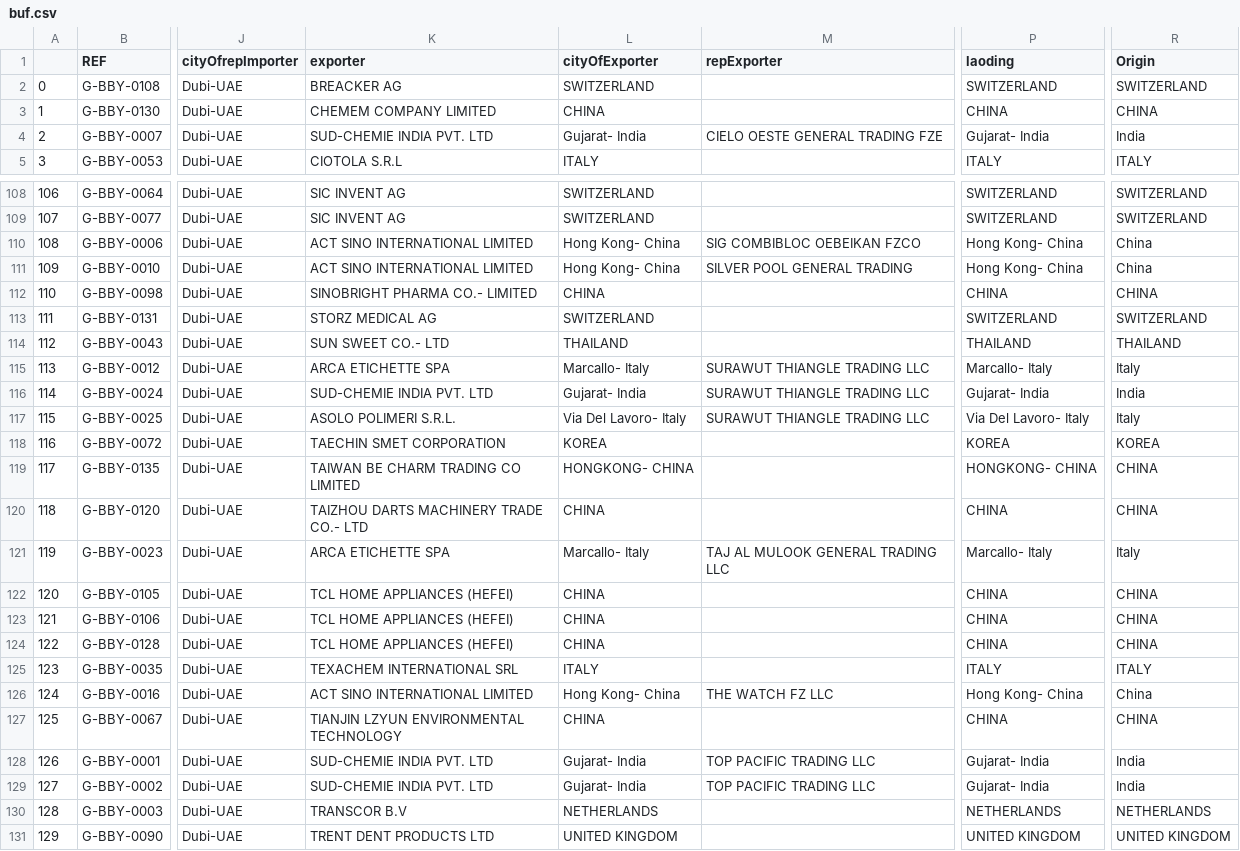
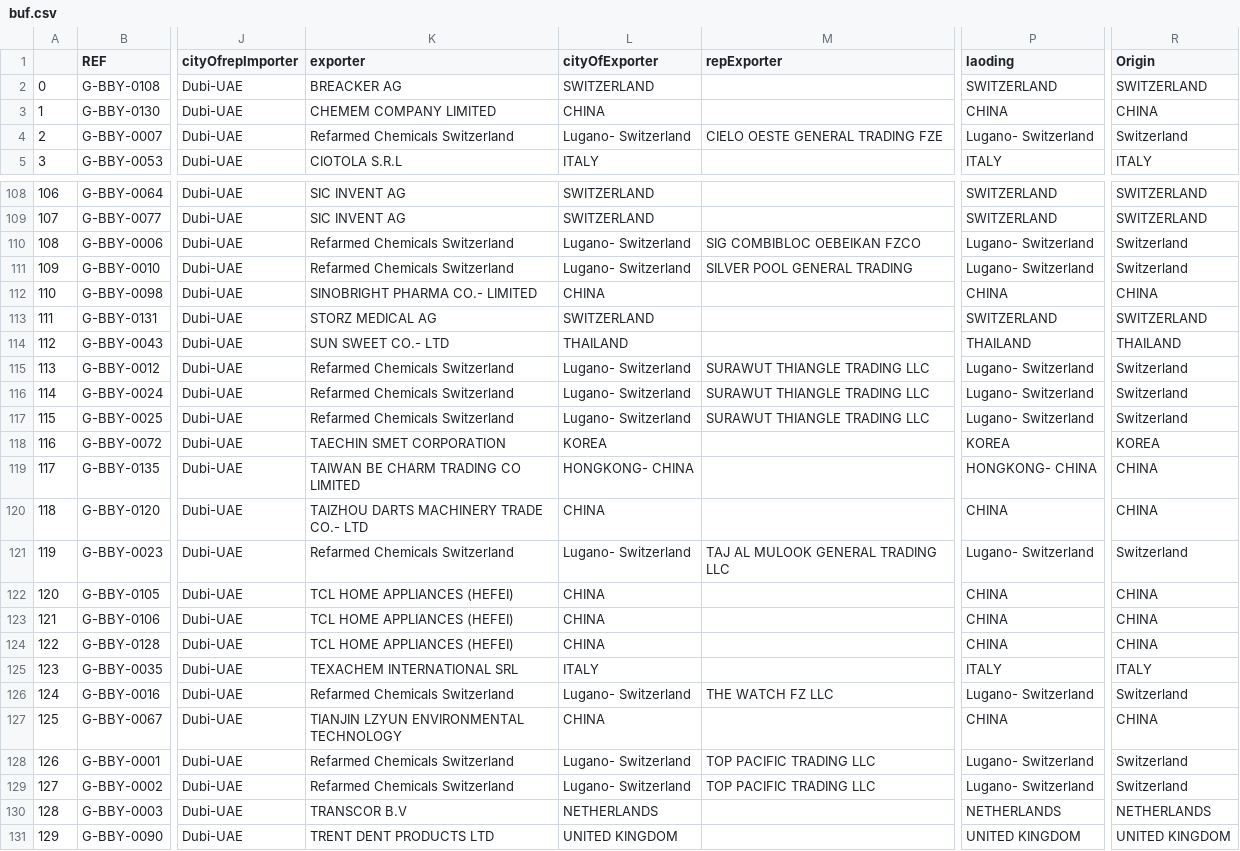
Before and after one commit to aminkhod/Abacas-transaction, a CSV file: buf.csv, drawn as a sheet; only a part is shown, gaps mark what is left out; the diff covers the shown part only; the diff names each change by its address in the sheet, - before the commit and + after, or states it on an @@ line.

```diff
--- a/buf.csv
+++ b/buf.csv
-K4 (exporter): SUD-CHEMIE INDIA PVT. LTD
+K4 (exporter): Refarmed Chemicals Switzerland
-L4 (cityOfExporter): Gujarat- India
+L4 (cityOfExporter): Lugano- Switzerland
-P4 (laoding): Gujarat- India
+P4 (laoding): Lugano- Switzerland
-R4 (Origin): India
+R4 (Origin): Switzerland
-K110:K111 (exporter): ACT SINO INTERNATIONAL LIMITED
+K110:K111 (exporter): Refarmed Chemicals Switzerland
-L110:L111 (cityOfExporter): Hong Kong- China
+L110:L111 (cityOfExporter): Lugano- Switzerland
-P110:P111 (laoding): Hong Kong- China
+P110:P111 (laoding): Lugano- Switzerland
-R110:R111 (Origin): China
+R110:R111 (Origin): Switzerland
-K115 (exporter): ARCA ETICHETTE SPA
+K115 (exporter): Refarmed Chemicals Switzerland
-L115 (cityOfExporter): Marcallo- Italy
+L115 (cityOfExporter): Lugano- Switzerland
-P115 (laoding): Marcallo- Italy
+P115 (laoding): Lugano- Switzerland
-R115 (Origin): Italy
+R115 (Origin): Switzerland
-K116 (exporter): SUD-CHEMIE INDIA PVT. LTD
+K116 (exporter): Refarmed Chemicals Switzerland
-L116 (cityOfExporter): Gujarat- India
+L116 (cityOfExporter): Lugano- Switzerland
-P116 (laoding): Gujarat- India
+P116 (laoding): Lugano- Switzerland
-R116 (Origin): India
+R116 (Origin): Switzerland
-K117 (exporter): ASOLO POLIMERI S.R.L.
+K117 (exporter): Refarmed Chemicals Switzerland
-L117 (cityOfExporter): Via Del Lavoro- Italy
+L117 (cityOfExporter): Lugano- Switzerland
-P117 (laoding): Via Del Lavoro- Italy
+P117 (laoding): Lugano- Switzerland
-R117 (Origin): Italy
+R117 (Origin): Switzerland
-K121 (exporter): ARCA ETICHETTE SPA
+K121 (exporter): Refarmed Chemicals Switzerland
-L121 (cityOfExporter): Marcallo- Italy
+L121 (cityOfExporter): Lugano- Switzerland
-P121 (laoding): Marcallo- Italy
+P121 (laoding): Lugano- Switzerland
-R121 (Origin): Italy
+R121 (Origin): Switzerland
-K126 (exporter): ACT SINO INTERNATIONAL LIMITED
+K126 (exporter): Refarmed Chemicals Switzerland
-L126 (cityOfExporter): Hong Kong- China
+L126 (cityOfExporter): Lugano- Switzerland
-P126 (laoding): Hong Kong- China
+P126 (laoding): Lugano- Switzerland
-R126 (Origin): China
+R126 (Origin): Switzerland
-K128:K129 (exporter): SUD-CHEMIE INDIA PVT. LTD
+K128:K129 (exporter): Refarmed Chemicals Switzerland
-L128:L129 (cityOfExporter): Gujarat- India
+L128:L129 (cityOfExporter): Lugano- Switzerland
-P128:P129 (laoding): Gujarat- India
+P128:P129 (laoding): Lugano- Switzerland
-R128:R129 (Origin): India
+R128:R129 (Origin): Switzerland
```
Also changed, not shown: 44 edited cells elsewhere in this file, 1 other file.
